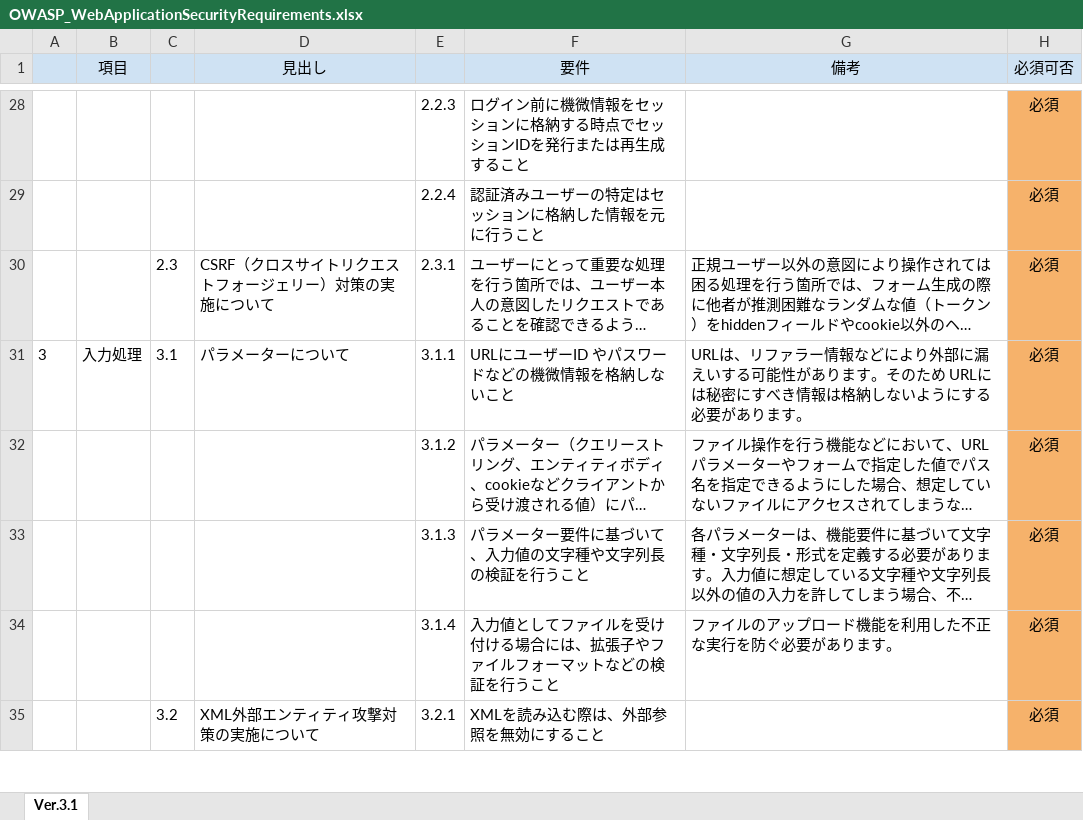
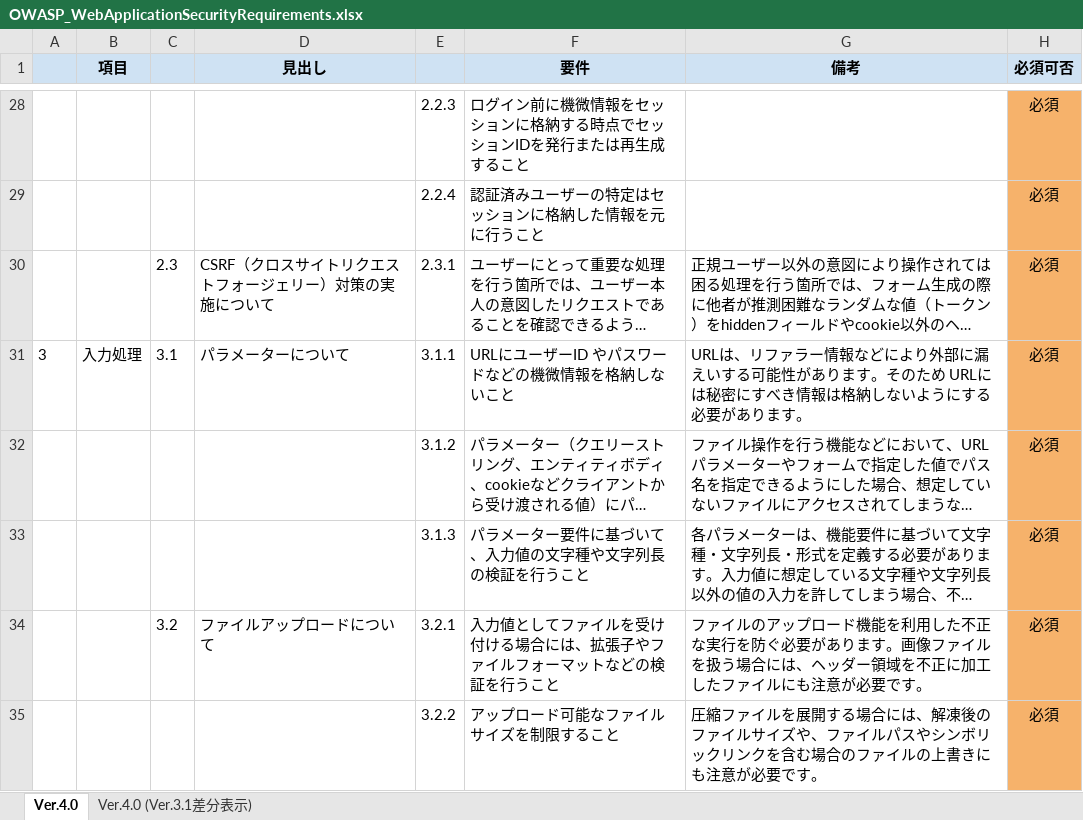
Before and after one commit to OWASP/www-chapter-japan, an Excel workbook: secreq/OWASP_WebApplicationSecurityRequirements.xlsx, sheet Ver.4.0, drawn as a sheet; only a part is shown, gaps mark what is left out; long unchanged cells end in …; values as stored, in another font and other column widths than the file's, no borders; removed rows and columns are numbered as before the commit, all else as after; the diff covers the shown part only; the diff names each change by its address in the sheet, - before the commit and + after, or states it on an @@ line.

```diff
--- a/secreq/OWASP_WebApplicationSecurityRequirements.xlsx (sheet Ver.4.0)
+++ b/secreq/OWASP_WebApplicationSecurityRequirements.xlsx (sheet Ver.4.0)
-sheet tab: Ver.3.1
+sheet tab: Ver.4.0
+sheet tab: Ver.4.0 (Ver.3.1差分表示)
-B1 bold: off
+B1 bold: on
-D1 bold: off
+D1 bold: on
-F1:H1 bold: off
+F1:H1 bold: on
-row 34:  |  |  |  | 3.1.4 | 入力値としてファイルを受け付ける場合には、拡張子やファイルフォーマットなどの検証を行うこと | ファイルのアップロード機能を利用した不正な実行を防ぐ必要があります。 | 必須
-D34 (見出し): XML外部エンティティ攻撃対策の実施について
+D34 (見出し): ファイルアップロードについて
-F34 (要件): XMLを読み込む際は、外部参照を無効にすること
+F34 (要件): 入力値としてファイルを受け付ける場合には、拡張子やファイルフォーマットなどの検証を行うこと
-G34 (備考): (empty)
+G34 (備考): ファイルのアップロード機能を利用した不正な実行を防ぐ必要があります。画像ファイルを扱う場合には、ヘッダー領域を不正に加工したファイルにも注意が必要です。
+row 35:  |  |  |  | 3.2.2 | アップロード可能なファイルサイズを制限すること | 圧縮ファイルを展開する場合には、解凍後のファイルサイズや、ファイルパスやシンボリックリンクを含む場合のファイルの上書きにも注意が必要です。 | 必須
```
Also changed, not shown: 6 added rows and 18 edited cells elsewhere in this sheet, 2 other files.
